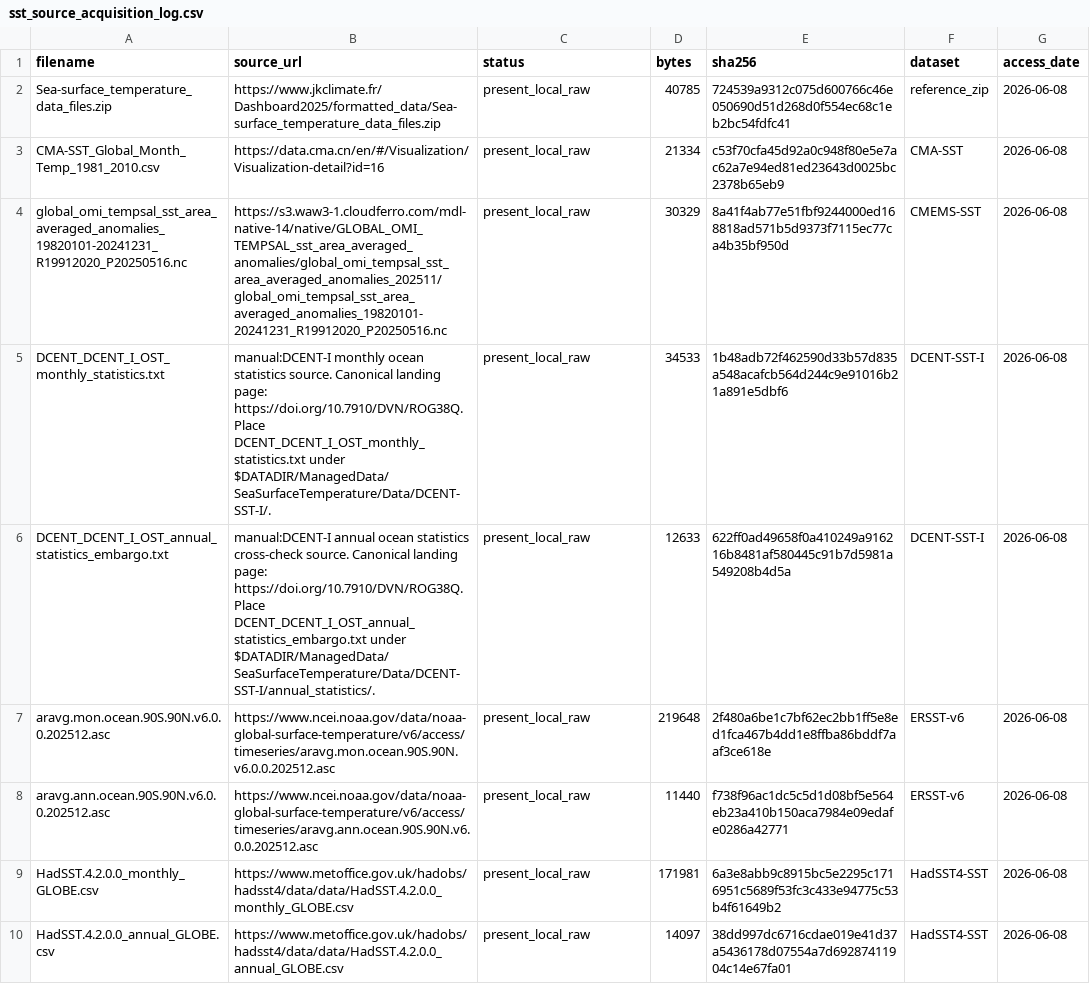
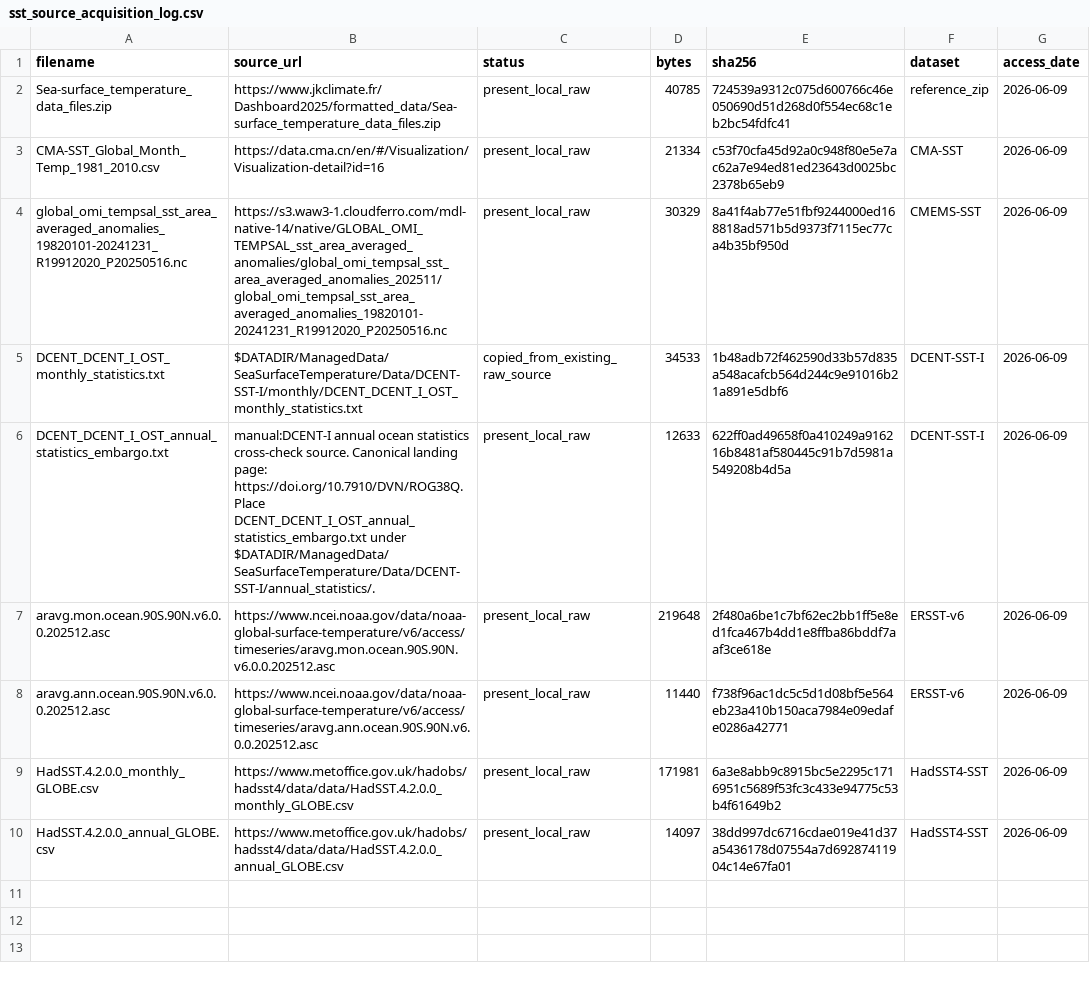
Before and after one commit to robertjdellinger/multi-dataset-sst-manager, a CSV file: outputs/logs/qa/sst_source_acquisition_log.csv, drawn as a sheet.

```diff
--- a/outputs/logs/qa/sst_source_acquisition_log.csv
+++ b/outputs/logs/qa/sst_source_acquisition_log.csv
@@ -1,10 +1,10 @@
 filename,source_url,status,bytes,sha256,dataset,access_date
-Sea-surface_temperature_data_files.zip,https://www.jkclimate.fr/Dashboard2025/formatted_data/Sea-surface_temperature_data_files.zip,present_local_raw,40785,724539a9312c075d600766c46e050690d51d268d0f554ec68c1eb2bc54fdfc41,reference_zip,2026-06-08
-CMA-SST_Global_Month_Temp_1981_2010.csv,https://data.cma.cn/en/#/Visualization/Visualization-detail?id=16,present_local_raw,21334,c53f70cfa45d92a0c948f80e5e7ac62a7e94ed81ed23643d0025bc2378b65eb9,CMA-SST,2026-06-08
-global_omi_tempsal_sst_area_averaged_anomalies_19820101-20241231_R19912020_P20250516.nc,https://s3.waw3-1.cloudferro.com/mdl-native-14/native/GLOBAL_OMI_TEMPSAL_sst_area_averaged_anomalies/global_omi_tempsal_sst_area_averaged_anomalies_202511/global_omi_tempsal_sst_area_averaged_anomalies_19820101-20241231_R19912020_P20250516.nc,present_local_raw,30329,8a41f4ab77e51fbf9244000ed168818ad571b5d9373f7115ec77ca4b35bf950d,CMEMS-SST,2026-06-08
-DCENT_DCENT_I_OST_monthly_statistics.txt,manual:DCENT-I monthly ocean statistics source. Canonical landing page: https://doi.org/10.7910/DVN/ROG38Q. Place DCENT_DCENT_I_OST_monthly_statistics.txt under $DATADIR/ManagedData/SeaSurfaceTemperature/Data/DCENT-SST-I/.,present_local_raw,34533,1b48adb72f462590d33b57d835a548acafcb564d244c9e91016b21a891e5dbf6,DCENT-SST-I,2026-06-08
-DCENT_DCENT_I_OST_annual_statistics_embargo.txt,manual:DCENT-I annual ocean statistics cross-check source. Canonical landing page: https://doi.org/10.7910/DVN/ROG38Q. Place DCENT_DCENT_I_OST_annual_statistics_embargo.txt under $DATADIR/ManagedData/SeaSurfaceTemperature/Data/DCENT-SST-I/annual_statistics/.,present_local_raw,12633,622ff0ad49658f0a410249a916216b8481af580445c91b7d5981a549208b4d5a,DCENT-SST-I,2026-06-08
-aravg.mon.ocean.90S.90N.v6.0.0.202512.asc,https://www.ncei.noaa.gov/data/noaa-global-surface-temperature/v6/access/timeseries/aravg.mon.ocean.90S.90N.v6.0.0.202512.asc,present_local_raw,219648,2f480a6be1c7bf62ec2bb1ff5e8ed1fca467b4dd1e8ffba86bddf7aaf3ce618e,ERSST-v6,2026-06-08
-aravg.ann.ocean.90S.90N.v6.0.0.202512.asc,https://www.ncei.noaa.gov/data/noaa-global-surface-temperature/v6/access/timeseries/aravg.ann.ocean.90S.90N.v6.0.0.202512.asc,present_local_raw,11440,f738f96ac1dc5c5d1d08bf5e564eb23a410b150aca7984e09edafe0286a42771,ERSST-v6,2026-06-08
-HadSST.4.2.0.0_monthly_GLOBE.csv,https://www.metoffice.gov.uk/hadobs/hadsst4/data/data/HadSST.4.2.0.0_monthly_GLOBE.csv,present_local_raw,171981,6a3e8abb9c8915bc5e2295c1716951c5689f53fc3c433e94775c53b4f61649b2,HadSST4-SST,2026-06-08
-HadSST.4.2.0.0_annual_GLOBE.csv,https://www.metoffice.gov.uk/hadobs/hadsst4/data/data/HadSST.4.2.0.0_annual_GLOBE.csv,present_local_raw,14097,38dd997dc6716cdae019e41d37a5436178d07554a7d69287411904c14e67fa01,HadSST4-SST,2026-06-08
+Sea-surface_temperature_data_files.zip,https://www.jkclimate.fr/Dashboard2025/formatted_data/Sea-surface_temperature_data_files.zip,present_local_raw,40785,724539a9312c075d600766c46e050690d51d268d0f554ec68c1eb2bc54fdfc41,reference_zip,2026-06-09
+CMA-SST_Global_Month_Temp_1981_2010.csv,https://data.cma.cn/en/#/Visualization/Visualization-detail?id=16,present_local_raw,21334,c53f70cfa45d92a0c948f80e5e7ac62a7e94ed81ed23643d0025bc2378b65eb9,CMA-SST,2026-06-09
+global_omi_tempsal_sst_area_averaged_anomalies_19820101-20241231_R19912020_P20250516.nc,https://s3.waw3-1.cloudferro.com/mdl-native-14/native/GLOBAL_OMI_TEMPSAL_sst_area_averaged_anomalies/global_omi_tempsal_sst_area_averaged_anomalies_202511/global_omi_tempsal_sst_area_averaged_anomalies_19820101-20241231_R19912020_P20250516.nc,present_local_raw,30329,8a41f4ab77e51fbf9244000ed168818ad571b5d9373f7115ec77ca4b35bf950d,CMEMS-SST,2026-06-09
+DCENT_DCENT_I_OST_monthly_statistics.txt,$DATADIR/ManagedData/SeaSurfaceTemperature/Data/DCENT-SST-I/monthly/DCENT_DCENT_I_OST_monthly_statistics.txt,copied_from_existing_raw_source,34533,1b48adb72f462590d33b57d835a548acafcb564d244c9e91016b21a891e5dbf6,DCENT-SST-I,2026-06-09
+DCENT_DCENT_I_OST_annual_statistics_embargo.txt,manual:DCENT-I annual ocean statistics cross-check source. Canonical landing page: https://doi.org/10.7910/DVN/ROG38Q. Place DCENT_DCENT_I_OST_annual_statistics_embargo.txt under $DATADIR/ManagedData/SeaSurfaceTemperature/Data/DCENT-SST-I/annual_statistics/.,present_local_raw,12633,622ff0ad49658f0a410249a916216b8481af580445c91b7d5981a549208b4d5a,DCENT-SST-I,2026-06-09
+aravg.mon.ocean.90S.90N.v6.0.0.202512.asc,https://www.ncei.noaa.gov/data/noaa-global-surface-temperature/v6/access/timeseries/aravg.mon.ocean.90S.90N.v6.0.0.202512.asc,present_local_raw,219648,2f480a6be1c7bf62ec2bb1ff5e8ed1fca467b4dd1e8ffba86bddf7aaf3ce618e,ERSST-v6,2026-06-09
+aravg.ann.ocean.90S.90N.v6.0.0.202512.asc,https://www.ncei.noaa.gov/data/noaa-global-surface-temperature/v6/access/timeseries/aravg.ann.ocean.90S.90N.v6.0.0.202512.asc,present_local_raw,11440,f738f96ac1dc5c5d1d08bf5e564eb23a410b150aca7984e09edafe0286a42771,ERSST-v6,2026-06-09
+HadSST.4.2.0.0_monthly_GLOBE.csv,https://www.metoffice.gov.uk/hadobs/hadsst4/data/data/HadSST.4.2.0.0_monthly_GLOBE.csv,present_local_raw,171981,6a3e8abb9c8915bc5e2295c1716951c5689f53fc3c433e94775c53b4f61649b2,HadSST4-SST,2026-06-09
+HadSST.4.2.0.0_annual_GLOBE.csv,https://www.metoffice.gov.uk/hadobs/hadsst4/data/data/HadSST.4.2.0.0_annual_GLOBE.csv,present_local_raw,14097,38dd997dc6716cdae019e41d37a5436178d07554a7d69287411904c14e67fa01,HadSST4-SST,2026-06-09
```
Also changed, not shown: outputs/logs/qa/sst_baseline_audit.csv, outputs/tables/sst_CMA_SST.csv, 10 other files.
